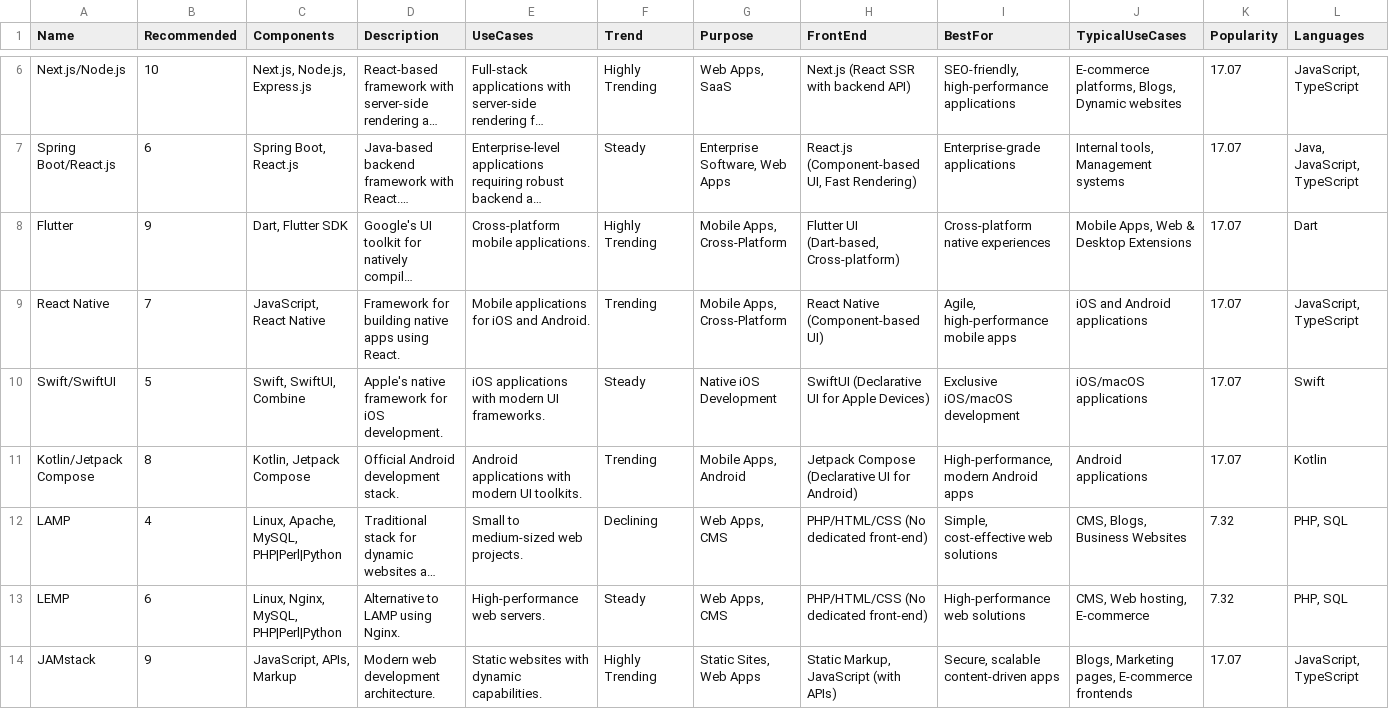
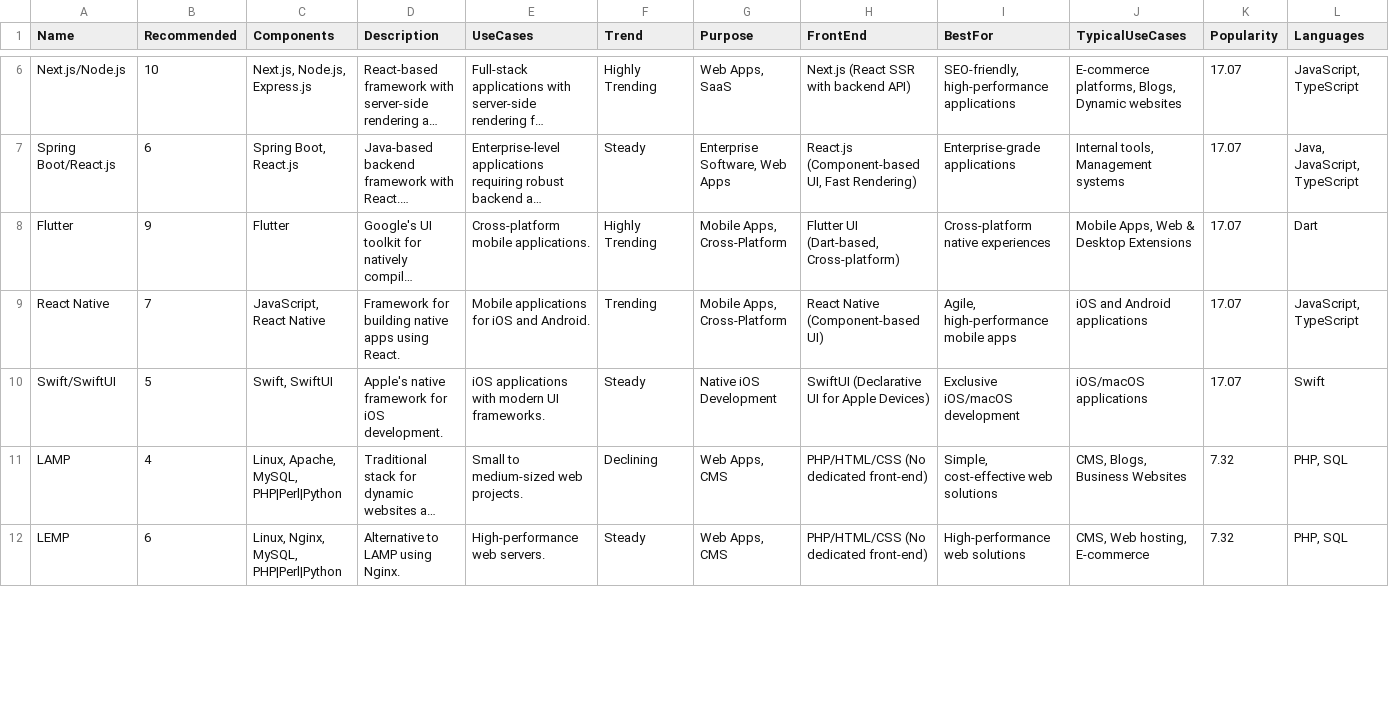
Before and after one commit to marinoska/knowyourdev, a CSV file: apps/cv-scoring-pipeline/files/Stack.csv, drawn as a sheet; only a part is shown, gaps mark what is left out; long unchanged cells end in …; rows hold the shown columns only; the diff covers the shown part only; the diff names each change by its address in the sheet, - before the commit and + after, or states it on an @@ line.

```diff
--- a/apps/cv-scoring-pipeline/files/Stack.csv
+++ b/apps/cv-scoring-pipeline/files/Stack.csv
-C8 (Components): Dart, Flutter SDK
+C8 (Components): Flutter
-C10 (Components): Swift, SwiftUI, Combine
+C10 (Components): Swift, SwiftUI
-row 11: Kotlin/Jetpack Compose | 8 | Kotlin, Jetpack Compose | Official Android development stack. | Android applications with modern UI toolkits. | Trending | Mobile Apps, Android | Jetpack Compose (Declarative UI for Android) | High-performance, modern Android apps | Android applications | 17.07 | Kotlin
-row 14: JAMstack | 9 | JavaScript, APIs, Markup | Modern web development architecture. | Static websites with dynamic capabilities. | Highly Trending | Static Sites, Web Apps | Static Markup, JavaScript (with APIs) | Secure, scalable content-driven apps | Blogs, Marketing pages, E-commerce frontends | 17.07 | JavaScript, TypeScript
```
Also changed, not shown: 3 removed rows and 13 edited cells elsewhere in this file, apps/cv-scoring-pipeline/files/Tech.csv, 22 other files.
